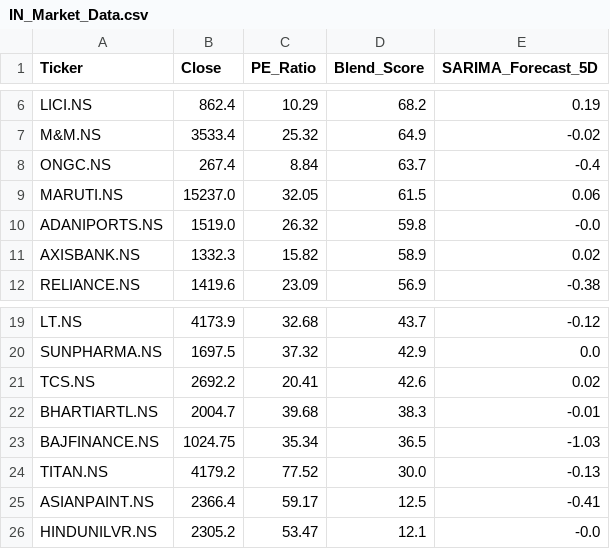
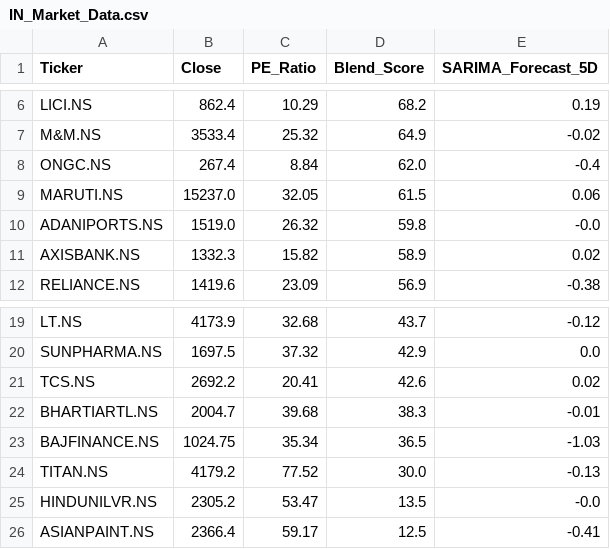
Before and after one commit to Chakarav/AI-Stock-Ranker, a CSV file: IN_Market_Data.csv, drawn as a sheet; only a part is shown, gaps mark what is left out.

```diff
--- a/IN_Market_Data.csv
+++ b/IN_Market_Data.csv
@@ -7,3 +7,3 @@ LICI.NS,862.4,10.29,68.2,0.19
 M&M.NS,3533.4,25.32,64.9,-0.02
-ONGC.NS,267.4,8.84,63.7,-0.4
+ONGC.NS,267.4,8.84,62.0,-0.4
 MARUTI.NS,15237.0,32.05,61.5,0.06
@@ -24,3 +24,3 @@ BAJFINANCE.NS,1024.75,35.34,36.5,-1.03
 TITAN.NS,4179.2,77.52,30.0,-0.13
+HINDUNILVR.NS,2305.2,53.47,13.5,-0.0
 ASIANPAINT.NS,2366.4,59.17,12.5,-0.41
-HINDUNILVR.NS,2305.2,53.47,12.1,-0.0
```
Also changed, not shown: UK_Market_Data.csv.
